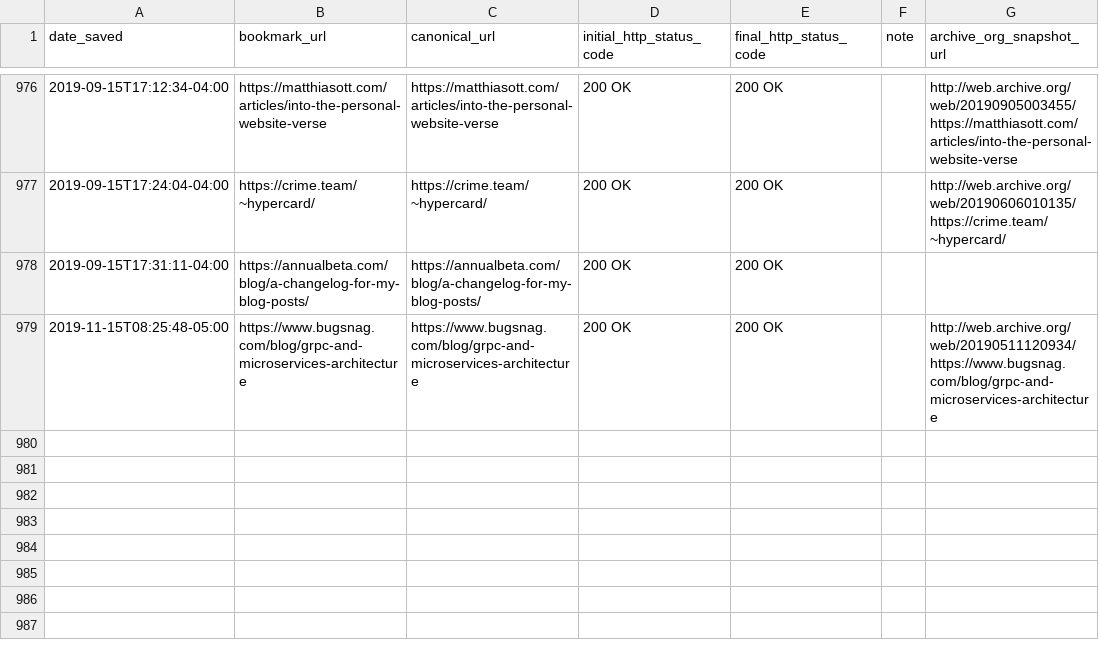
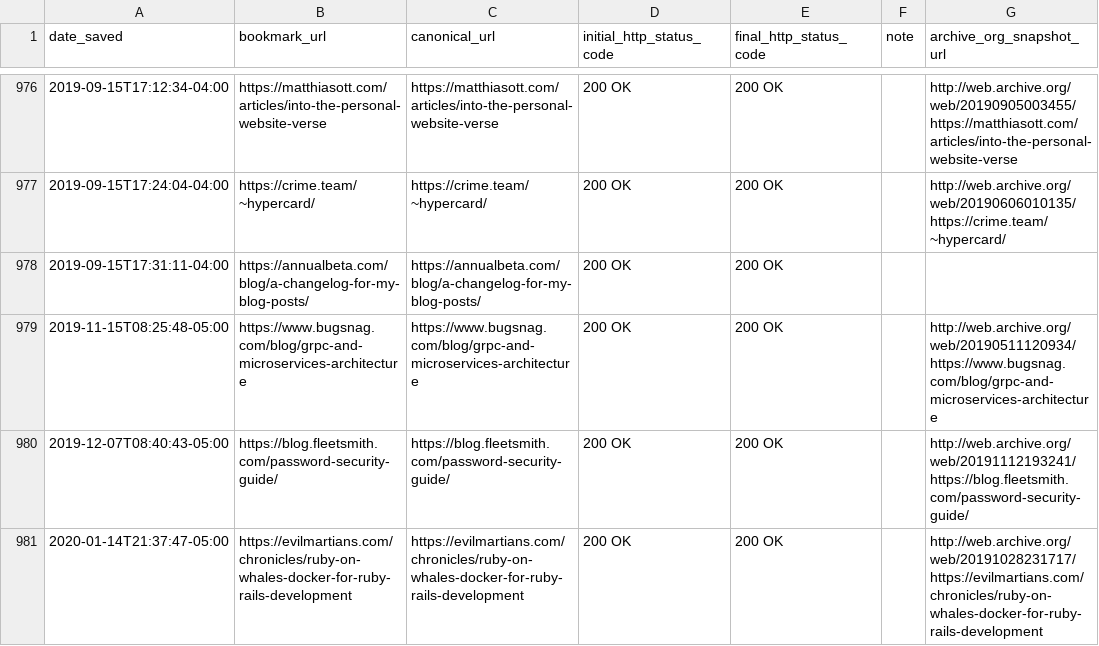
Before and after one commit to jgarber623/grpc-bookmarks-demo, a CSV file: db/seeds/bookmarks.csv, drawn as a sheet; only a part is shown, gaps mark what is left out; the diff names each change by its address in the sheet, - before the commit and + after, or states it on an @@ line.

Commit message:
Update seed CSV

```diff
--- a/db/seeds/bookmarks.csv
+++ b/db/seeds/bookmarks.csv
+row 980: 2019-12-07T08:40:43-05:00 | https://blog.fleetsmith.com/password-security-guide/ | https://blog.fleetsmith.com/password-security-guide/ | 200 OK | 200 OK |  | http://web.archive.org/web/20191112193241/https://blog.fleetsmith.com/password-security-guide/
+row 981: 2020-01-14T21:37:47-05:00 | https://evilmartians.com/chronicles/ruby-on-whales-docker-for-ruby-rails-development | https://evilmartians.com/chronicles/ruby-on-whales-docker-for-ruby-rails-development | 200 OK | 200 OK |  | http://web.archive.org/web/20191028231717/https://evilmartians.com/chronicles/ruby-on-whales-docker-for-ruby-rails-development
```
